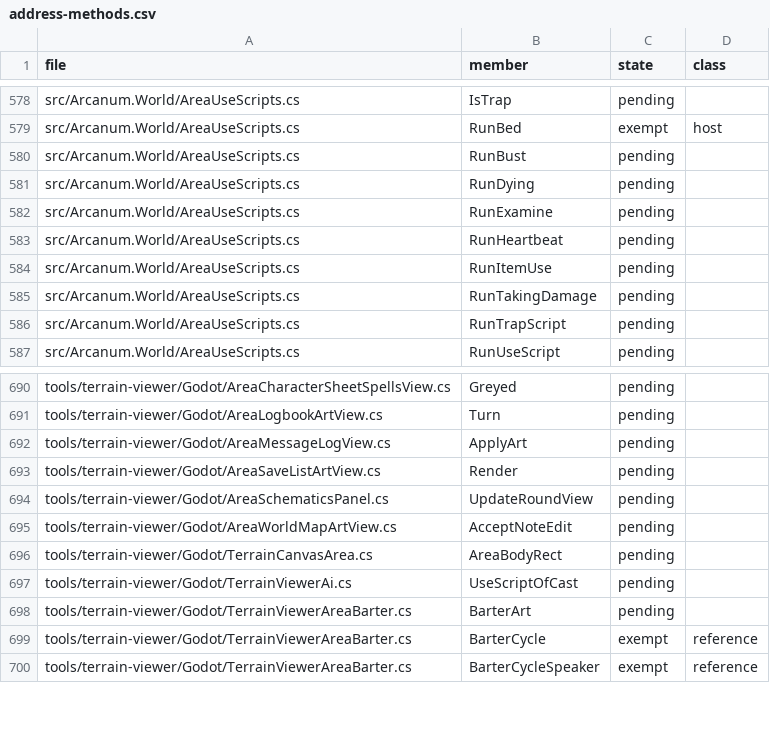
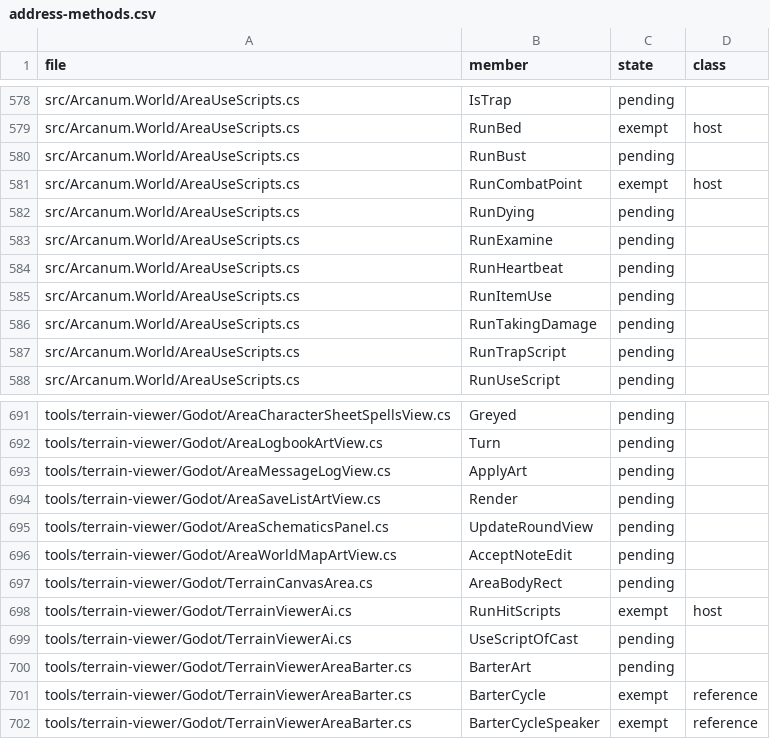
Before and after one commit to Simarglok/arcanum-steamwoven, a CSV file: docs/verification/address-methods.csv, drawn as a sheet; only a part is shown, gaps mark what is left out; the diff names each change by its address in the sheet, - before the commit and + after, or states it on an @@ line.

```diff
--- a/docs/verification/address-methods.csv
+++ b/docs/verification/address-methods.csv
+row 581: src/Arcanum.World/AreaUseScripts.cs | RunCombatPoint | exempt | host
+row 698: tools/terrain-viewer/Godot/TerrainViewerAi.cs | RunHitScripts | exempt | host
```
Also changed, not shown: 20 other files.
